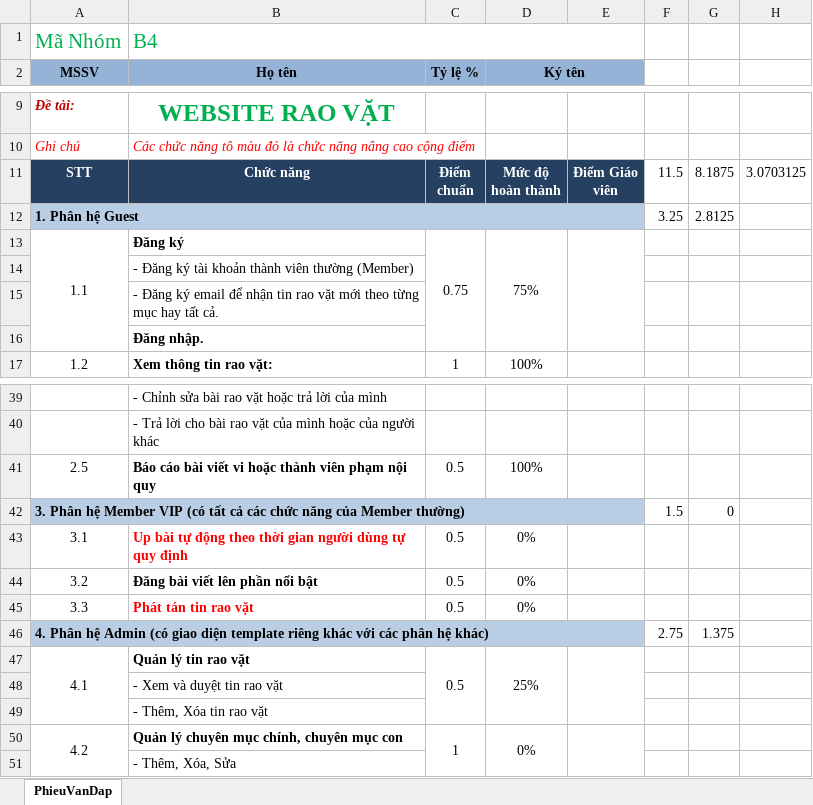
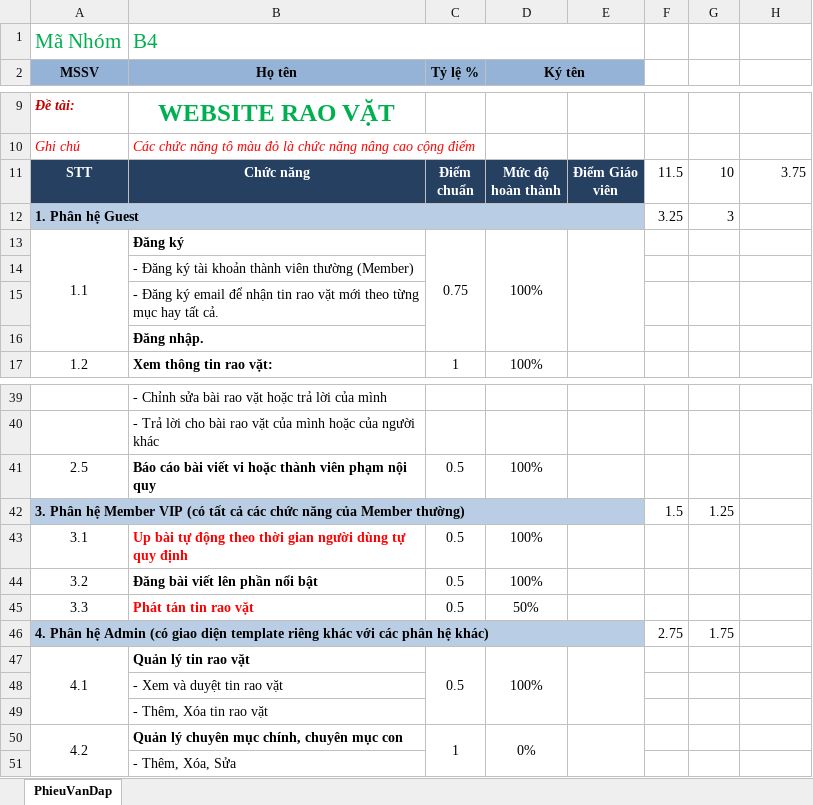
Before and after one commit to Alex7Huynh/web-b4-doan, an Excel workbook: + Ban nop/Phieu van dap.xlsx, sheet PhieuVanDap, drawn as a sheet; only a part is shown, gaps mark what is left out; values as stored, in another font and other column widths than the file's, no borders; the diff names each change by its address in the sheet, - before the commit and + after, or states it on an @@ line.

Commit message:
Cập nhật Phieu van dap.xlsx

```diff
--- a/+ Ban nop/Phieu van dap.xlsx (sheet PhieuVanDap)
+++ b/+ Ban nop/Phieu van dap.xlsx (sheet PhieuVanDap)
-G11: 8.1875
+G11: 10
-H11: 3.0703125
+H11: 3.75
-G12: 2.8125
+G12: 3
-D13 (Ký tên): 75%
+D13 (Ký tên): 100%
-G42: 0
+G42: 1.25
-D43:D44 (Ký tên): 0%
+D43:D44 (Ký tên): 100%
-D45 (Ký tên): 0%
+D45 (Ký tên): 50%
-G46: 1.375
+G46: 1.75
-D47 (Ký tên): 25%
+D47 (Ký tên): 100%
```
